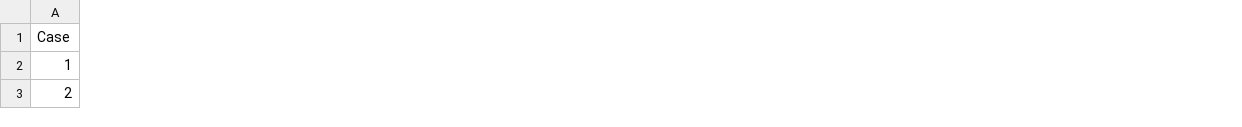
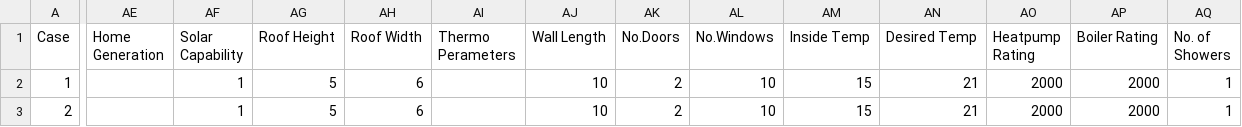
Before and after one commit to 10sukhiay/DP5_modelling, a CSV file: Inputs/InputSchedule.csv, drawn as a sheet; only a part is shown, gaps mark what is left out; the diff covers the shown part only; the diff names each change by its address in the sheet, - before the commit and + after, or states it on an @@ line.

Commit message:
Inputs Added to CSV

```diff
--- a/Inputs/InputSchedule.csv
+++ b/Inputs/InputSchedule.csv
+column AE (Home Generation), empty
+column AF (Solar Capability), rows 2-3: 1 | 1
+column AG (Roof Height), rows 2-3: 5 | 5
+column AH (Roof Width), rows 2-3: 6 | 6
+column AI (Thermo Perameters), empty
+column AJ (Wall Length), rows 2-3: 10 | 10
+column AK (No.Doors), rows 2-3: 2 | 2
+column AL (No.Windows), rows 2-3: 10 | 10
+column AM (Inside Temp), rows 2-3: 15 | 15
+column AN (Desired Temp), rows 2-3: 21 | 21
+column AO (Heatpump Rating), rows 2-3: 2000 | 2000
+column AP (Boiler Rating), rows 2-3: 2000 | 2000
+column AQ (No. of Showers), rows 2-3: 1 | 1
```
Also changed, not shown: 5 added columns and 4 edited cells elsewhere in this file, 6 other files.
